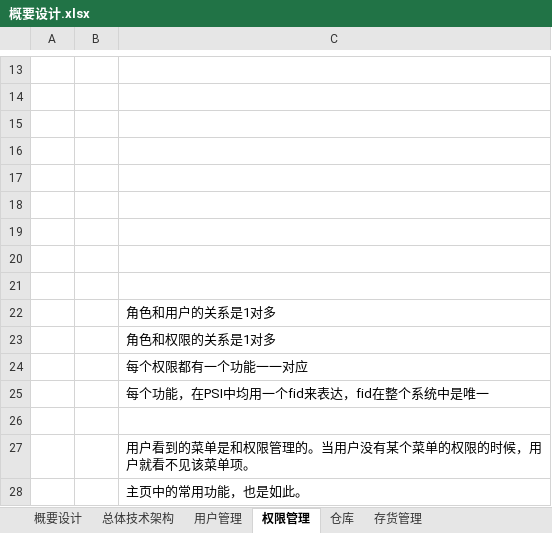
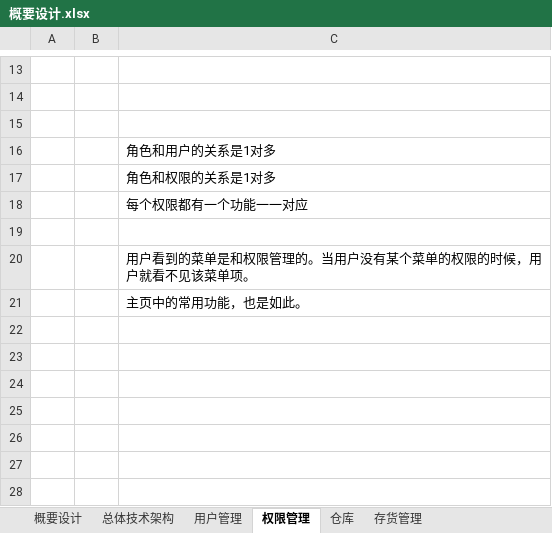
Before and after one commit to 330114067/zend-framework-extjs6.0, an Excel workbook: doc/01 概要设计/概要设计.xlsx, sheet 权限管理, drawn as a sheet; only a part is shown, gaps mark what is left out; values as stored, in another font and other column widths than the file's, no borders; charts and pictures not drawn; the diff names each change by its address in the sheet, - before the commit and + after, or states it on an @@ line.

Commit message:
2017-1-18 赵天鑫 修改表的设计需求

```diff
--- a/doc/01 概要设计/概要设计.xlsx (sheet 权限管理)
+++ b/doc/01 概要设计/概要设计.xlsx (sheet 权限管理)
-row 16: (empty)
-row 17: (empty)
-row 18: (empty)
-row 19: (empty)
-row 20: (empty)
-row 21: (empty)
-row 25:  |  | 每个功能，在PSI中均用一个fid来表达，fid在整个系统中是唯一
```
Also changed, not shown: charts or pictures.
